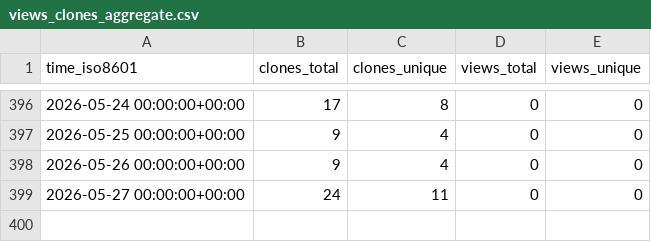
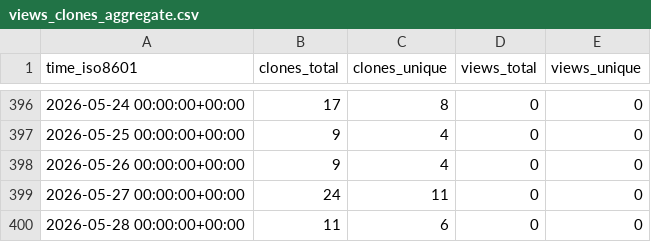
Before and after one commit to vikrg23/OpenROAD, a CSV file: vikrg23/OpenROAD/ghrs-data/views_clones_aggregate.csv, drawn as a sheet; only a part is shown, gaps mark what is left out; the diff names each change by its address in the sheet, - before the commit and + after, or states it on an @@ line.

```diff
--- a/vikrg23/OpenROAD/ghrs-data/views_clones_aggregate.csv
+++ b/vikrg23/OpenROAD/ghrs-data/views_clones_aggregate.csv
+row 400: 2026-05-28 00:00:00+00:00 | 11 | 6 | 0 | 0
```
Also changed, not shown: 1 other file.
